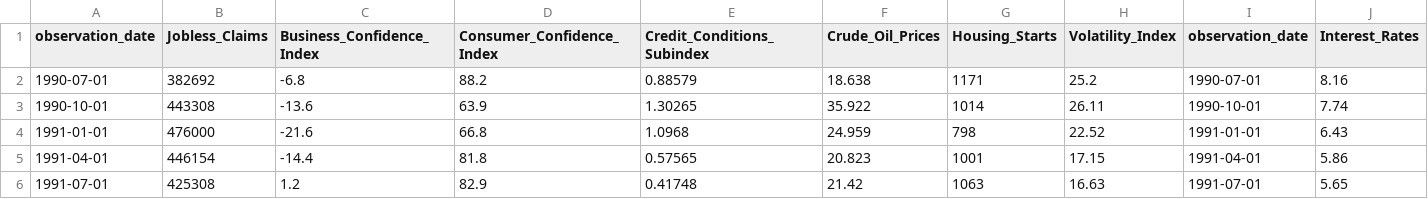
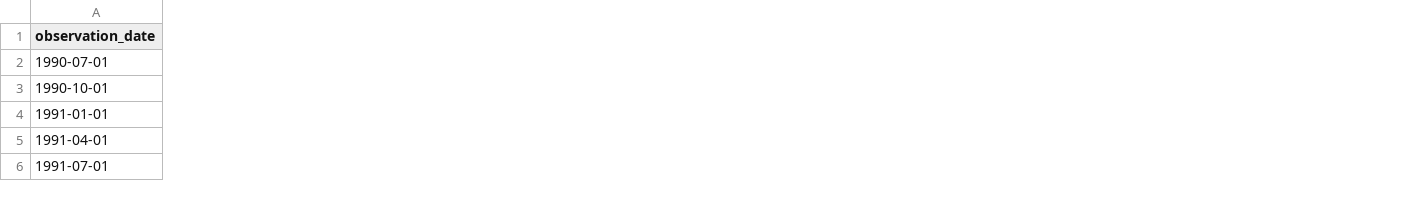
Before and after one commit to Makster04/FINAL_CAPSTONE_PROJECT, a CSV file: Recession/Pre_1991_Recession.csv, drawn as a sheet; only a part is shown; the diff covers the shown part only; the diff names each change by its address in the sheet, - before the commit and + after, or states it on an @@ line.

```diff
--- a/Recession/Pre_1991_Recession.csv
+++ b/Recession/Pre_1991_Recession.csv
-column B (Jobless_Claims), rows 2-6: 382692 | 443308 | 476000 | 446154 | 425308
-column C (Business_Confidence_Index), rows 2-6: -6.8 | -13.6 | -21.6 | -14.4 | 1.2
-column D (Consumer_Confidence_Index), rows 2-6: 88.2 | 63.9 | 66.8 | 81.8 | 82.9
-column E (Credit_Conditions_Subindex), rows 2-6: 0.88579 | 1.30265 | 1.0968 | 0.57565 | 0.41748
-column F (Crude_Oil_Prices), rows 2-6: 18.638 | 35.922 | 24.959 | 20.823 | 21.42
-column G (Housing_Starts), rows 2-6: 1171 | 1014 | 798 | 1001 | 1063
-column H (Volatility_Index), rows 2-6: 25.2 | 26.11 | 22.52 | 17.15 | 16.63
-column I (observation_date), rows 2-6: 1990-07-01 | 1990-10-01 | 1991-01-01 | 1991-04-01 | 1991-07-01
-column J (Interest_Rates), rows 2-6: 8.16 | 7.74 | 6.43 | 5.86 | 5.65
```
Also changed, not shown: 18 removed columns and 4 edited cells elsewhere in this file, Correlatation.csv, Prediction_Indicators.csv, 7 other files.
